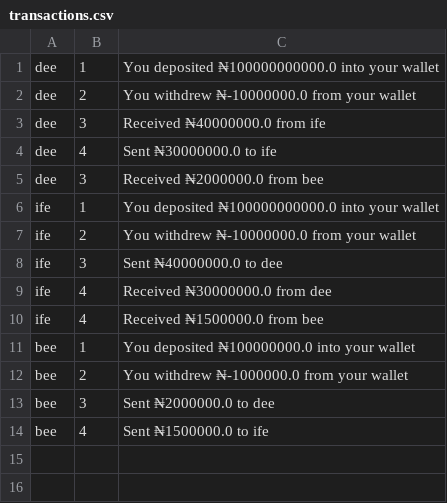
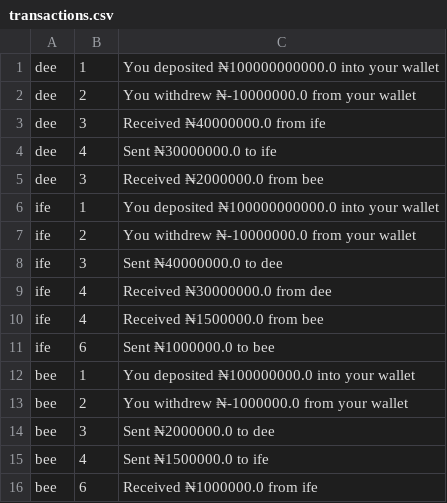
Before and after one commit to docube/wallet-cli, a CSV file: transactions.csv, drawn as a sheet.

```diff
--- a/transactions.csv
+++ b/transactions.csv
@@ -10,2 +10,3 @@ ife,4,Received ₦30000000.0 from dee
 ife,4,Received ₦1500000.0 from bee
+ife,6,Sent ₦1000000.0 to bee
 bee,1,You deposited ₦100000000.0 into your wallet
@@ -14 +15,2 @@ bee,3,Sent ₦2000000.0 to dee
 bee,4,Sent ₦1500000.0 to ife
+bee,6,Received ₦1000000.0 from ife
```
Also changed, not shown: 1 other file.
